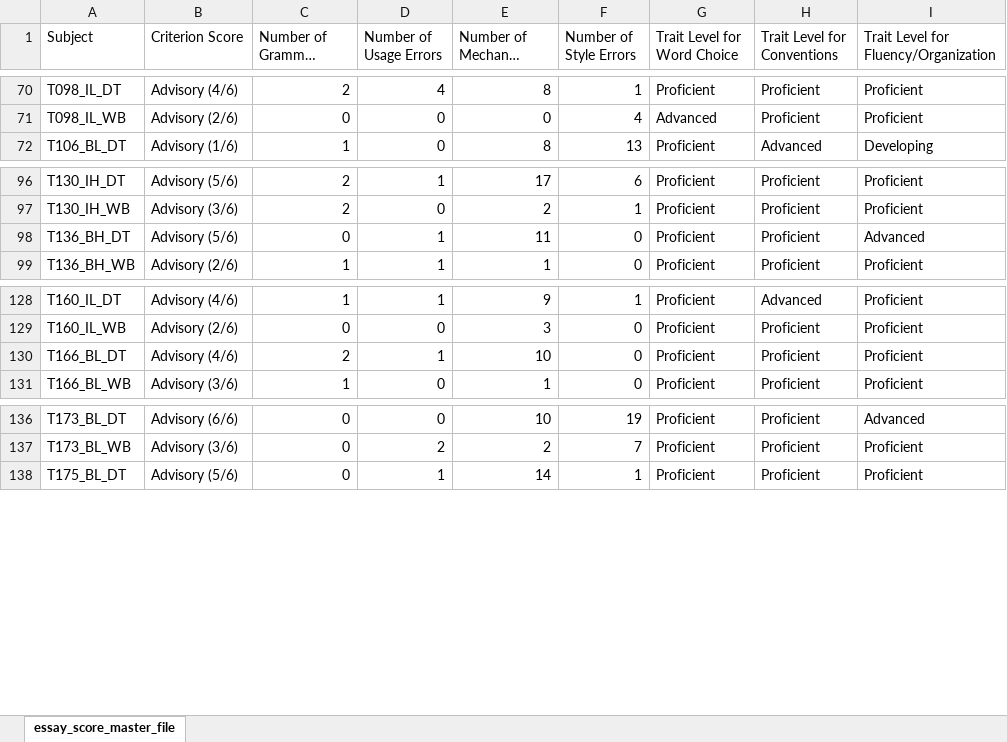
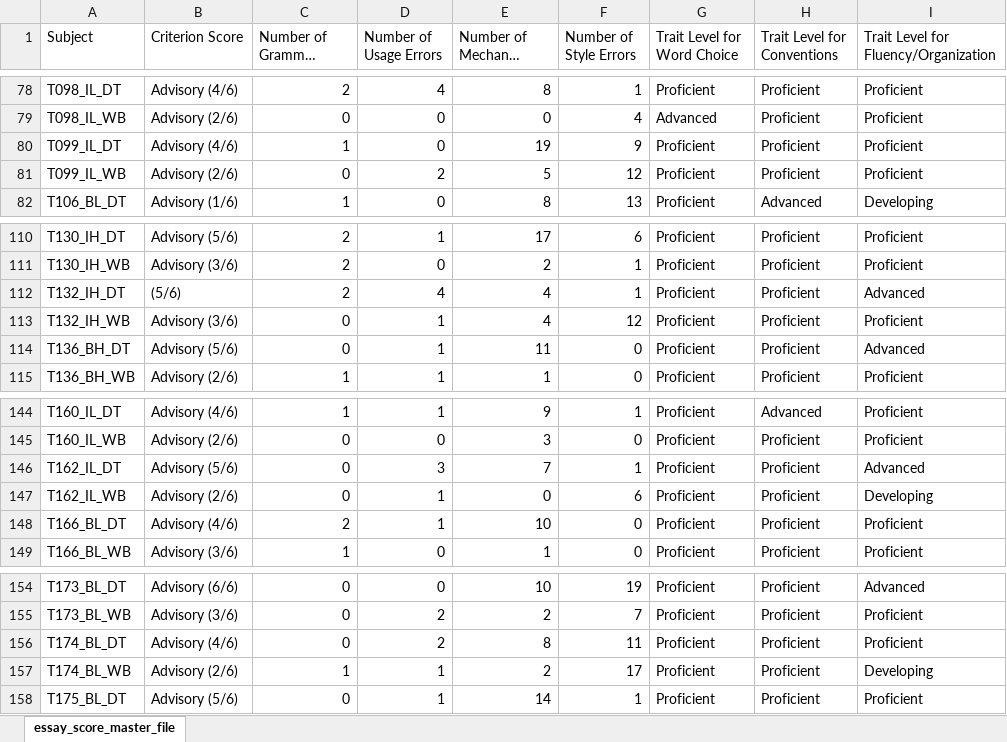
Before and after one commit to nathancooperjones/nsf-stress-study-files, an Excel workbook: @Datasets/essay_score_master_file.xlsx, sheet essay_score_master_file, drawn as a sheet; only a part is shown, gaps mark what is left out; long unchanged cells end in …; values as stored, in another font and other column widths than the file's, no borders; the diff covers the shown part only; the diff names each change by its address in the sheet, - before the commit and + after, or states it on an @@ line.

```diff
--- a/@Datasets/essay_score_master_file.xlsx (sheet essay_score_master_file)
+++ b/@Datasets/essay_score_master_file.xlsx (sheet essay_score_master_file)
+row 80: T099_IL_DT | Advisory (4/6) | 1 | 0 | 19 | 9 | Proficient | Proficient | Proficient
+row 81: T099_IL_WB | Advisory (2/6) | 0 | 2 | 5 | 12 | Proficient | Proficient | Proficient
+row 112: T132_IH_DT | (5/6) | 2 | 4 | 4 | 1 | Proficient | Proficient | Advanced
+row 113: T132_IH_WB | Advisory (3/6) | 0 | 1 | 4 | 12 | Proficient | Proficient | Proficient
+row 146: T162_IL_DT | Advisory (5/6) | 0 | 3 | 7 | 1 | Proficient | Proficient | Advanced
+row 147: T162_IL_WB | Advisory (2/6) | 0 | 1 | 0 | 6 | Proficient | Proficient | Developing
+row 156: T174_BL_DT | Advisory (4/6) | 0 | 2 | 8 | 11 | Proficient | Proficient | Proficient
+row 157: T174_BL_WB | Advisory (2/6) | 1 | 1 | 2 | 17 | Proficient | Proficient | Developing
```
Also changed, not shown: 12 added rows elsewhere in this sheet, formulas that keep their value, 9 other files.
